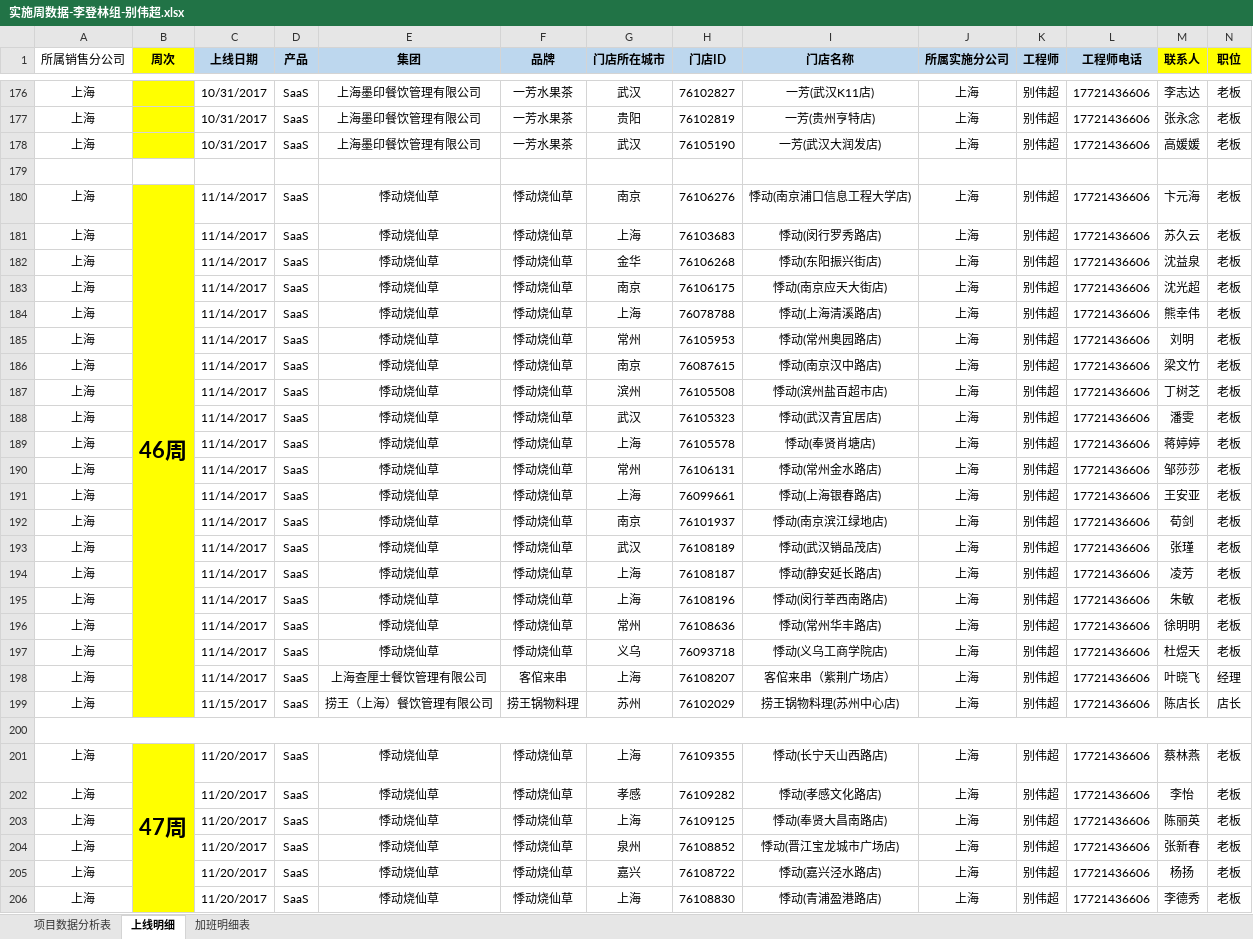
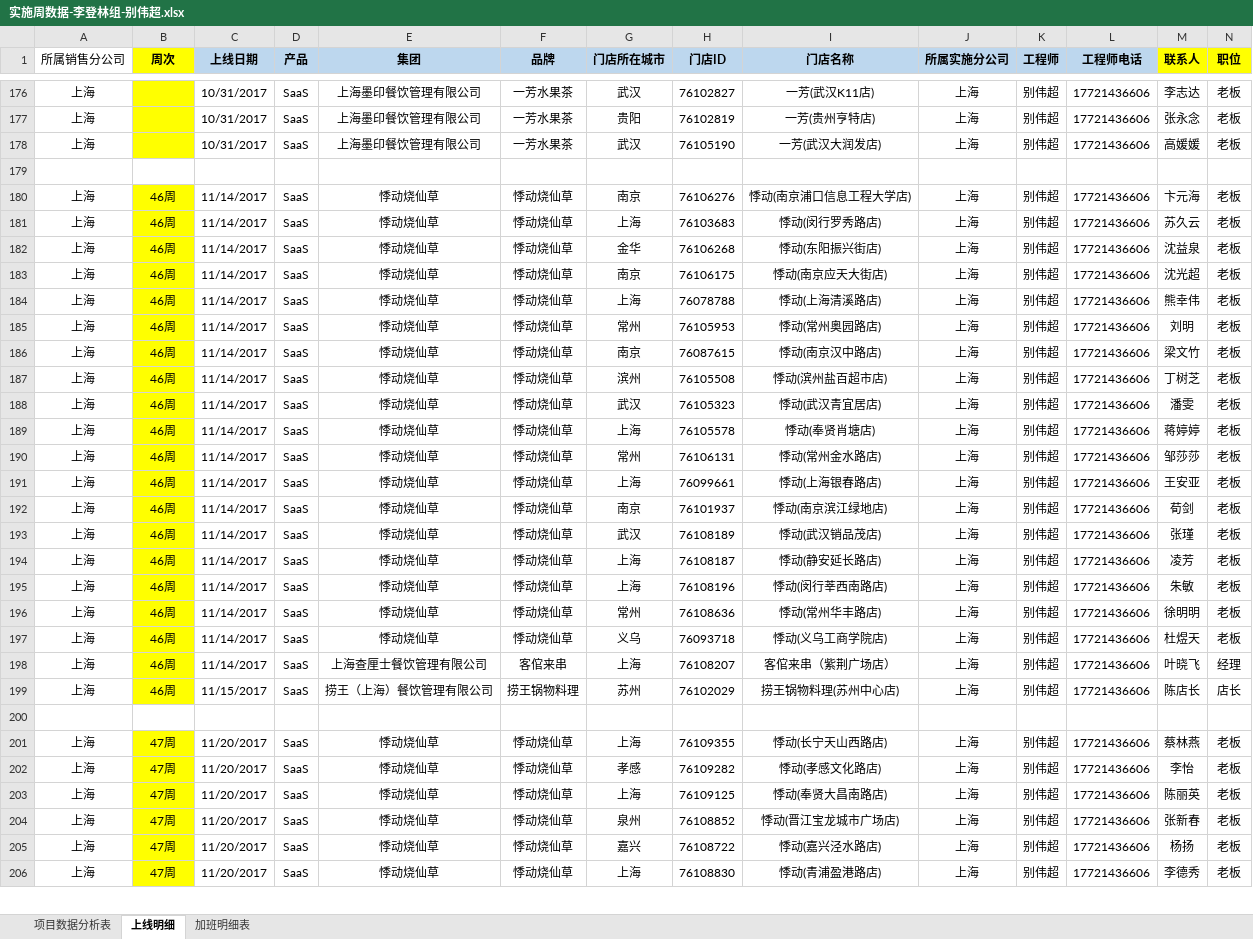
Before and after one commit to lx90735/zhangleizu, an Excel workbook: 实施周数据-李登林组/12月/51周/实施周数据-李登林组-别伟超.xlsx, sheet 上线明细, drawn as a sheet; only a part is shown, gaps mark what is left out; values as stored, in another font and other column widths than the file's, no borders; the diff covers the shown part only; the diff names each change by its address in the sheet, - before the commit and + after, or states it on an @@ line.

```diff
--- a/实施周数据-李登林组/12月/51周/实施周数据-李登林组-别伟超.xlsx (sheet 上线明细)
+++ b/实施周数据-李登林组/12月/51周/实施周数据-李登林组-别伟超.xlsx (sheet 上线明细)
-B180 bold: on
+B180 bold: off, text size: smaller
-B180:B199 merged
-B181:B199 (周次): (empty)
+B181:B199 (周次): 46周
-A200:P200 merged
-B201 bold: on
+B201 bold: off, text size: smaller
-B201:B215 merged
-B202:B206 (周次): (empty)
+B202:B206 (周次): 47周
```
Also changed, not shown: 48 edited cells, cell formats and merged cells elsewhere in this sheet.
